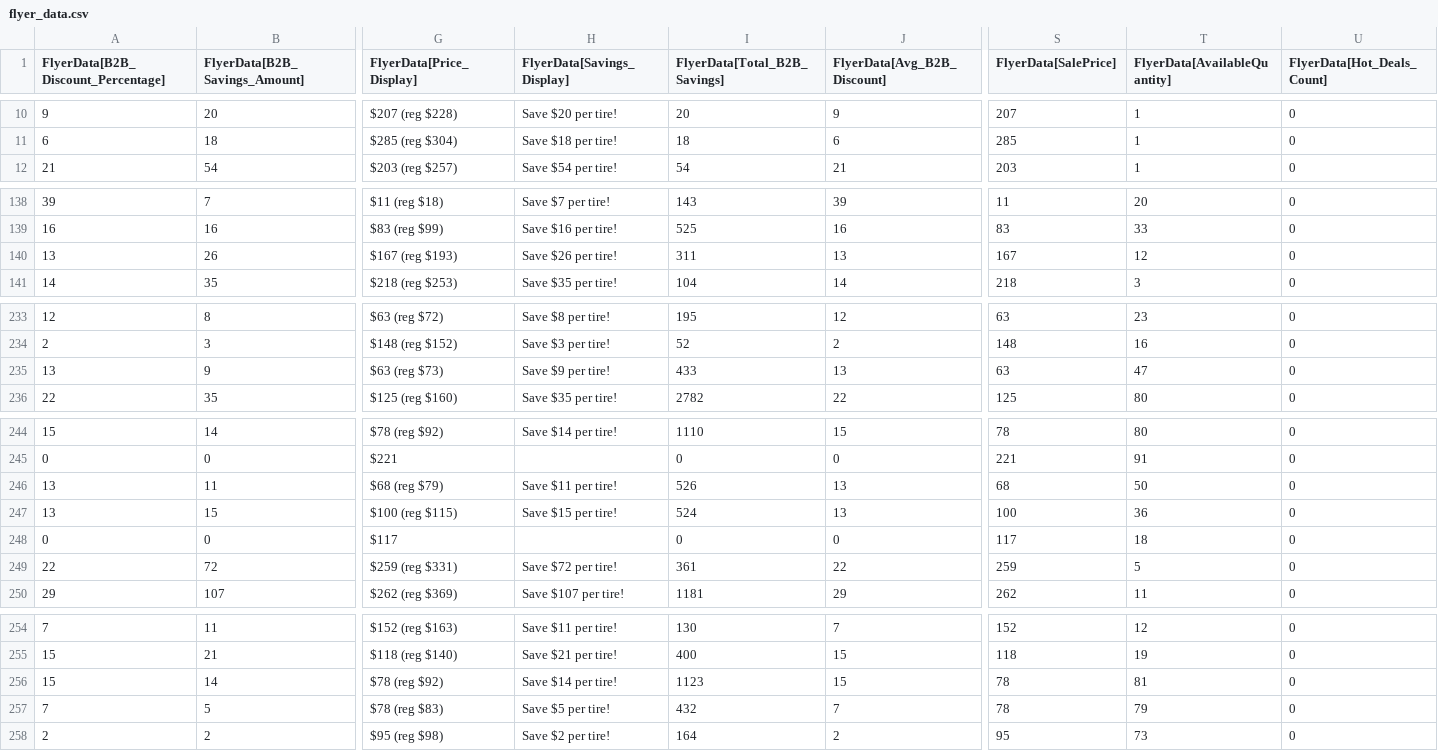
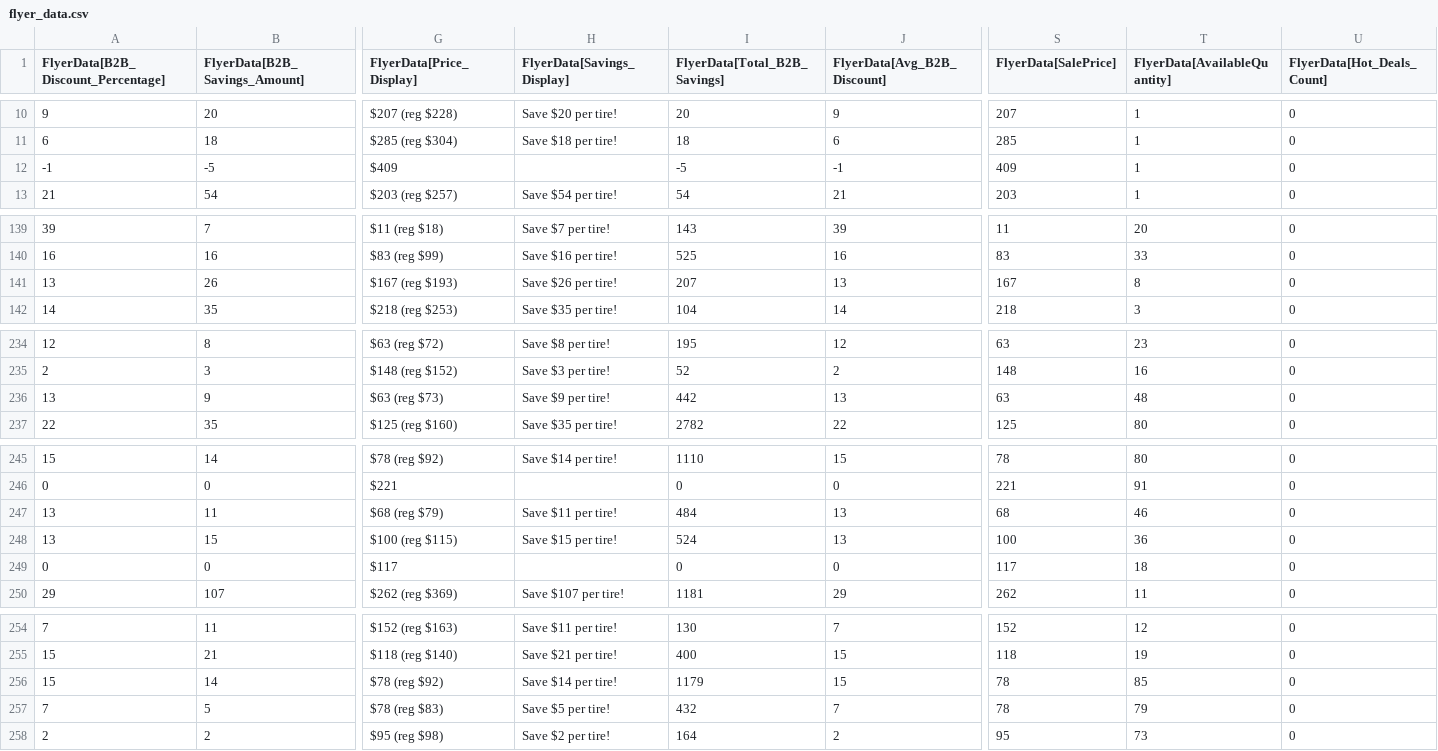
Before and after one commit to SwargaStatus/tire-inventory-sale, a CSV file: flyer_data.csv, drawn as a sheet; only a part is shown, gaps mark what is left out; removed rows and columns are numbered as before the commit, all else as after; rows hold the shown columns only; the diff names each change by its address in the sheet, - before the commit and + after, or states it on an @@ line.

```diff
--- a/flyer_data.csv
+++ b/flyer_data.csv
+row 12: -1 | -5 | $409 |  | -5 | -1 | 409 | 1 | 0
-I141 (FlyerData[Total_B2B_Savings]): 311
+I141 (FlyerData[Total_B2B_Savings]): 207
-T141 (FlyerData[AvailableQuantity]): 12
+T141 (FlyerData[AvailableQuantity]): 8
-I236 (FlyerData[Total_B2B_Savings]): 433
+I236 (FlyerData[Total_B2B_Savings]): 442
-T236 (FlyerData[AvailableQuantity]): 47
+T236 (FlyerData[AvailableQuantity]): 48
-I247 (FlyerData[Total_B2B_Savings]): 526
+I247 (FlyerData[Total_B2B_Savings]): 484
-T247 (FlyerData[AvailableQuantity]): 50
+T247 (FlyerData[AvailableQuantity]): 46
-row 249: 22 | 72 | $259 (reg $331) | Save $72 per tire! | 361 | 22 | 259 | 5 | 0
-I256 (FlyerData[Total_B2B_Savings]): 1123
+I256 (FlyerData[Total_B2B_Savings]): 1179
-T256 (FlyerData[AvailableQuantity]): 81
+T256 (FlyerData[AvailableQuantity]): 85
```
